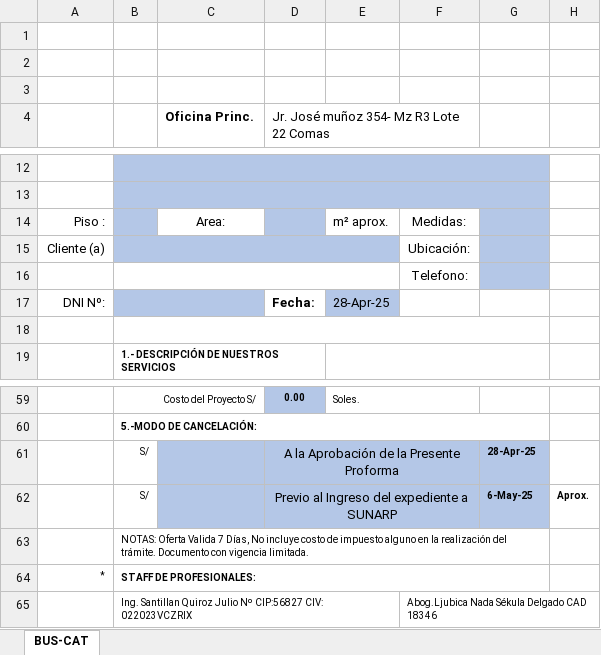
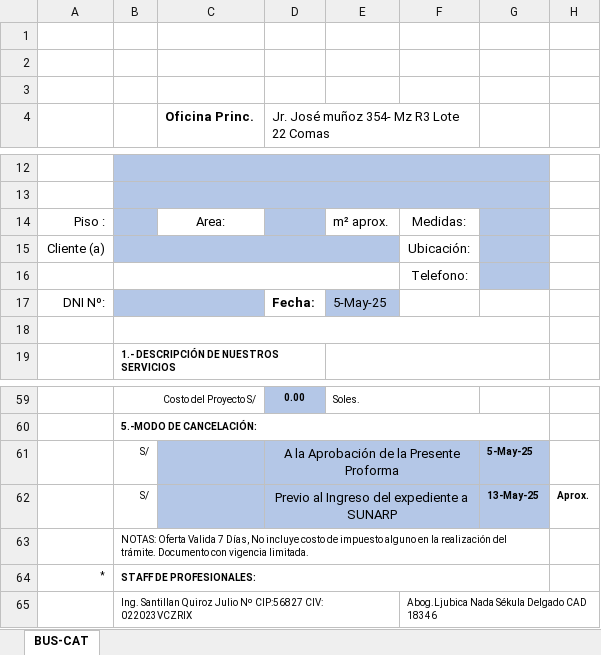
Before and after one commit to BrianVdeV/planosperu-app, an Excel workbook: docs/BUS-CAT.xlsx, sheet BUS-CAT, drawn as a sheet; only a part is shown, gaps mark what is left out; values as stored, in another font and other column widths than the file's, no borders; charts and pictures not drawn; the diff names each change by its address in the sheet, - before the commit and + after, or states it on an @@ line.

```diff
--- a/docs/BUS-CAT.xlsx (sheet BUS-CAT)
+++ b/docs/BUS-CAT.xlsx (sheet BUS-CAT)
-E17: 28-Apr-25
+E17: 5-May-25
-G61: 28-Apr-25
+G61: 5-May-25
-G62: 6-May-25
+G62: 13-May-25
```
Also changed, not shown: docs/ACT-AUT.xlsx, 7 other files.
